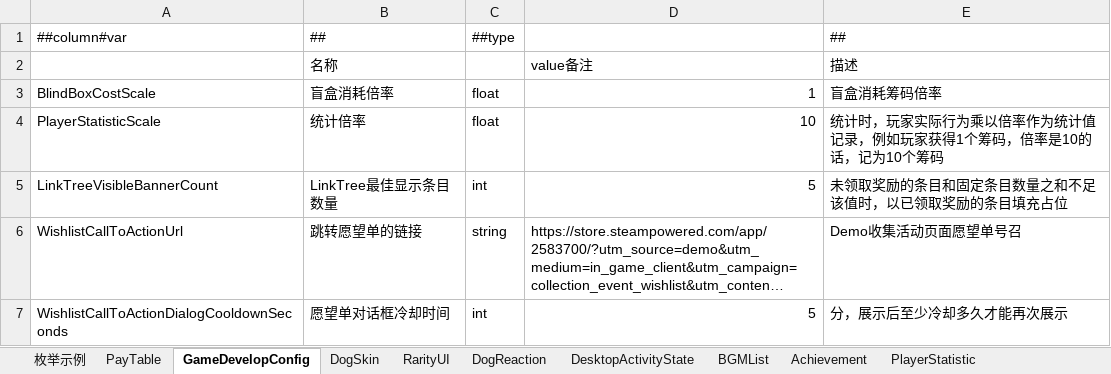
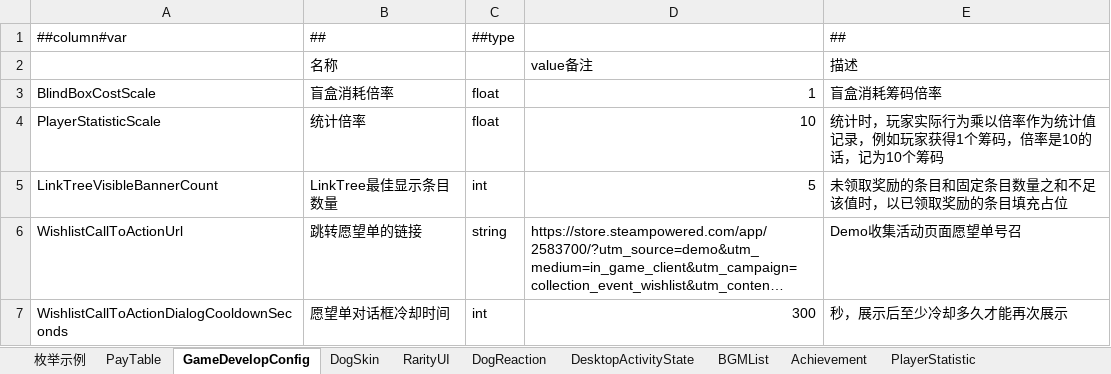
Before and after one commit to SeananTQ/lucky-dog-pub-2026, an Excel workbook: luban-excels/xlsx/Main.xlsx, sheet GameDevelopConfig, drawn as a sheet; long unchanged cells end in …; values as stored, in another font and other column widths than the file's, no borders; the diff names each change by its address in the sheet, - before the commit and + after, or states it on an @@ line.

```diff
--- a/luban-excels/xlsx/Main.xlsx (sheet GameDevelopConfig)
+++ b/luban-excels/xlsx/Main.xlsx (sheet GameDevelopConfig)
-D7 (value备注): 5
+D7 (value备注): 300
-E7 (描述): 分，展示后至少冷却多久才能再次展示
+E7 (描述): 秒，展示后至少冷却多久才能再次展示
```
Also changed, not shown: 4 other files.
